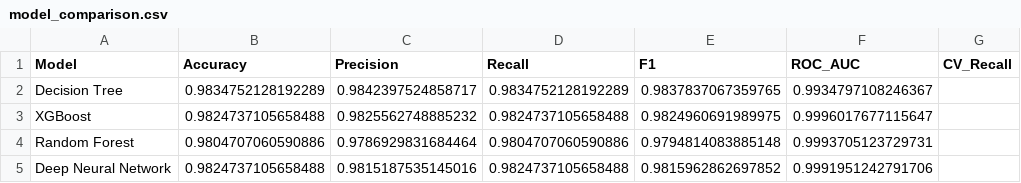
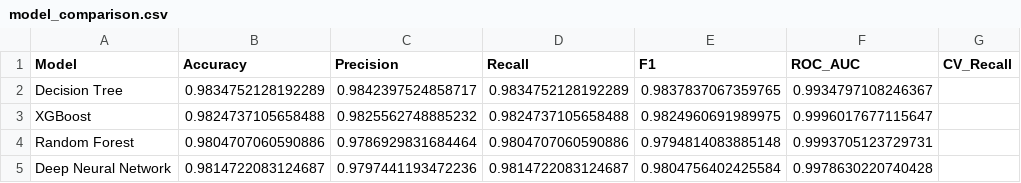
Before and after one commit to RiyaaaC09/CapstoneProject-DS-, a CSV file: model_comparison.csv, drawn as a sheet.

```diff
--- a/model_comparison.csv
+++ b/model_comparison.csv
@@ -4,2 +4,2 @@ XGBoost,0.9824737105658488,0.9825562748885232,0.9824737105658488,0.9824960691989
 Random Forest,0.9804707060590886,0.9786929831684464,0.9804707060590886,0.9794814083885148,0.9993705123729731,
-Deep Neural Network,0.9824737105658488,0.9815187535145016,0.9824737105658488,0.9815962862697852,0.9991951242791706,
+Deep Neural Network,0.9814722083124687,0.9797441193472236,0.9814722083124687,0.9804756402425584,0.9978630220740428,
```
Also changed, not shown: feature_importance.csv, 3 other files.
